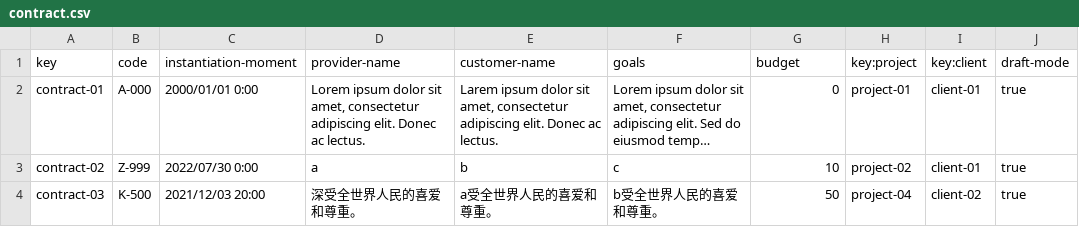
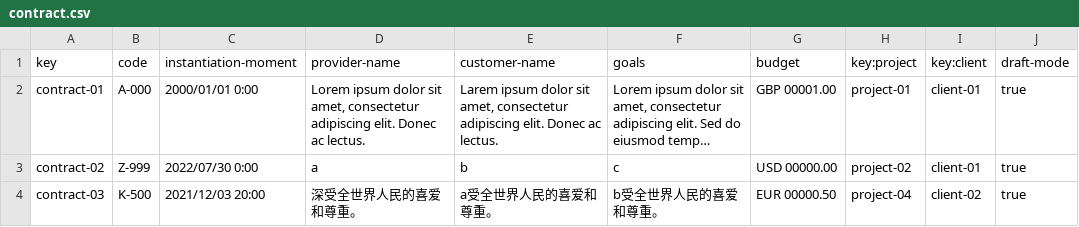
Before and after one commit to juanlo017/c1.034, a CSV file: src/main/webapp/WEB-INF/resources/sample-data/contract.csv, drawn as a sheet; long unchanged cells end in …; the diff names each change by its address in the sheet, - before the commit and + after, or states it on an @@ line.

Commit message:
fix: budget into money type
Still have to change stuff on dashboard and implement budget less than
project cost.

```diff
--- a/src/main/webapp/WEB-INF/resources/sample-data/contract.csv
+++ b/src/main/webapp/WEB-INF/resources/sample-data/contract.csv
-G2 (budget): 0
+G2 (budget): GBP 00001.00
-G3 (budget): 10
+G3 (budget): USD 00000.00
-G4 (budget): 50
+G4 (budget): EUR 00000.50
```
Also changed, not shown: 4 other files.
